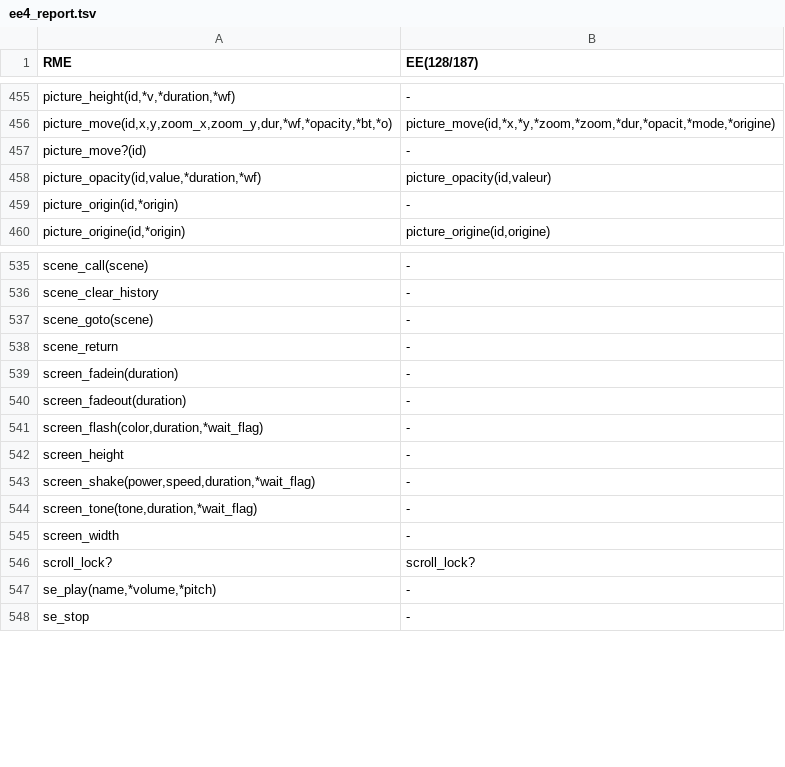
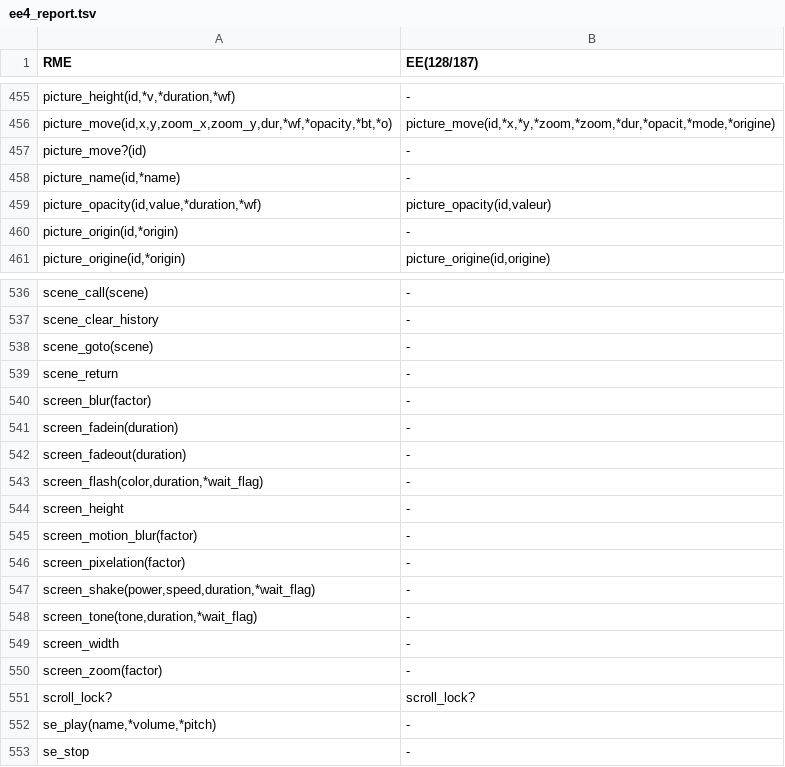
Before and after one commit to RMEx/RME, a TSV file: ee4_report.tsv, drawn as a sheet; only a part is shown, gaps mark what is left out.

Commit message:
append picture_name

```diff
--- a/ee4_report.tsv
+++ b/ee4_report.tsv
@@ -457,2 +457,3 @@ picture_move(id,x,y,zoom_x,zoom_y,dur,*wf,*opacity,*bt,*o)	picture_move(id,*x,*y
 picture_move?(id)	-
+picture_name(id,*name)	-
 picture_opacity(id,value,*duration,*wf)	picture_opacity(id,valeur)
@@ -538,2 +539,3 @@ scene_goto(scene)	-
 scene_return	-
+screen_blur(factor)	-
 screen_fadein(duration)	-
@@ -542,2 +544,4 @@ screen_flash(color,duration,*wait_flag)	-
 screen_height	-
+screen_motion_blur(factor)	-
+screen_pixelation(factor)	-
 screen_shake(power,speed,duration,*wait_flag)	-
@@ -545,2 +549,3 @@ screen_tone(tone,duration,*wait_flag)	-
 screen_width	-
+screen_zoom(factor)	-
 scroll_lock?	scroll_lock?
```
Also changed, not shown: 9 other files.
